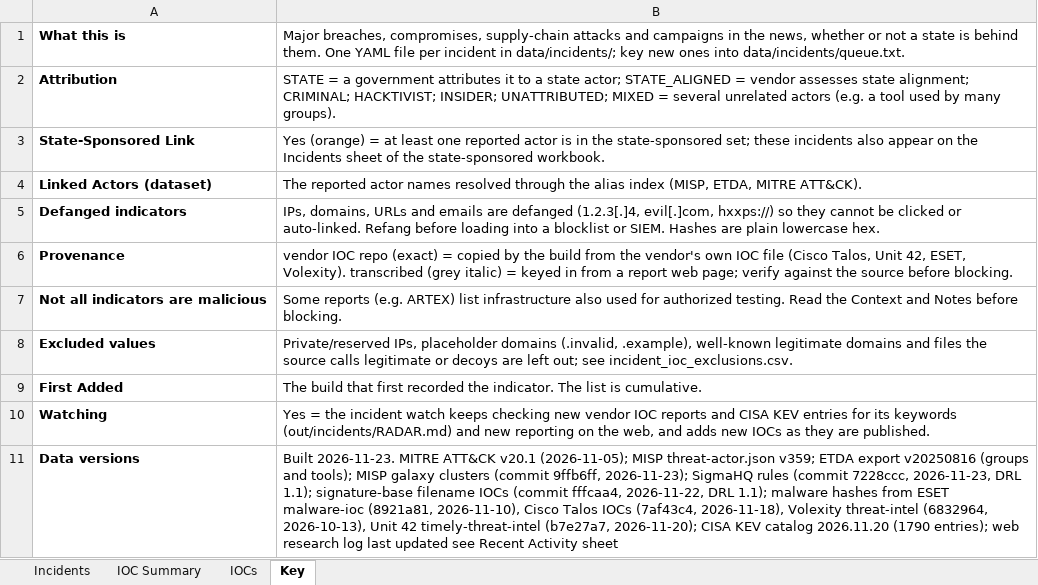
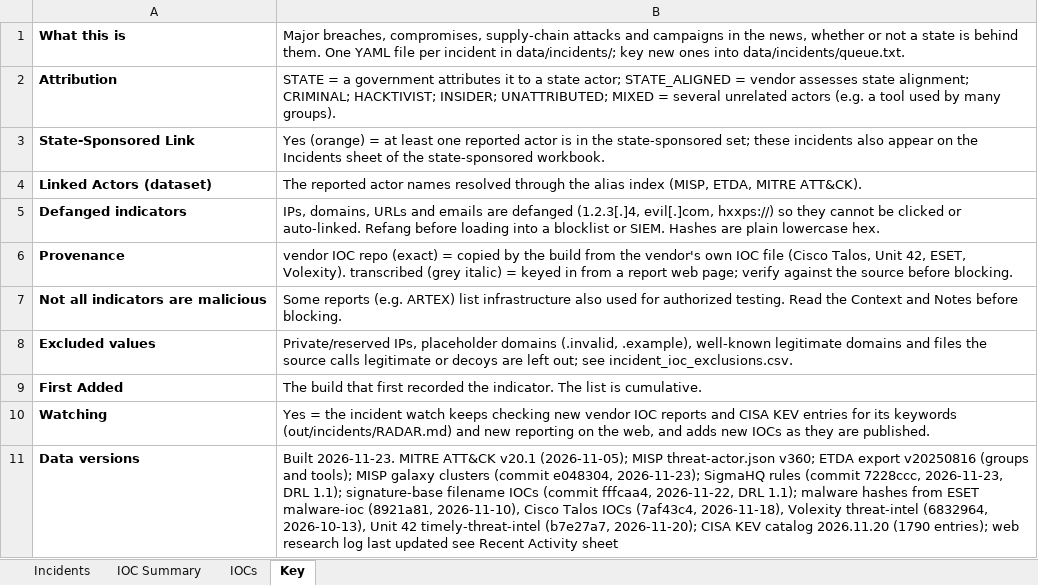
Before and after one commit to ShazaamVycys/threat-actor-intel, an Excel workbook: out/incidents/major_incidents.xlsx, sheet Key, drawn as a sheet; values as stored, in another font and other column widths than the file's, no borders; the diff names each change by its address in the sheet, - before the commit and + after, or states it on an @@ line.

```diff
--- a/out/incidents/major_incidents.xlsx (sheet Key)
+++ b/out/incidents/major_incidents.xlsx (sheet Key)
-B11: …MISP threat-actor.json v359; ETDA export v20250816 (groups and tools); MISP galaxy clusters (commit 9ffb6ff, 2026-11-23); SigmaHQ…
+B11: …MISP threat-actor.json v360; ETDA export v20250816 (groups and tools); MISP galaxy clusters (commit e048304, 2026-11-23); SigmaHQ…
```
Also changed, not shown: sheet Incidents, 18 other files.
